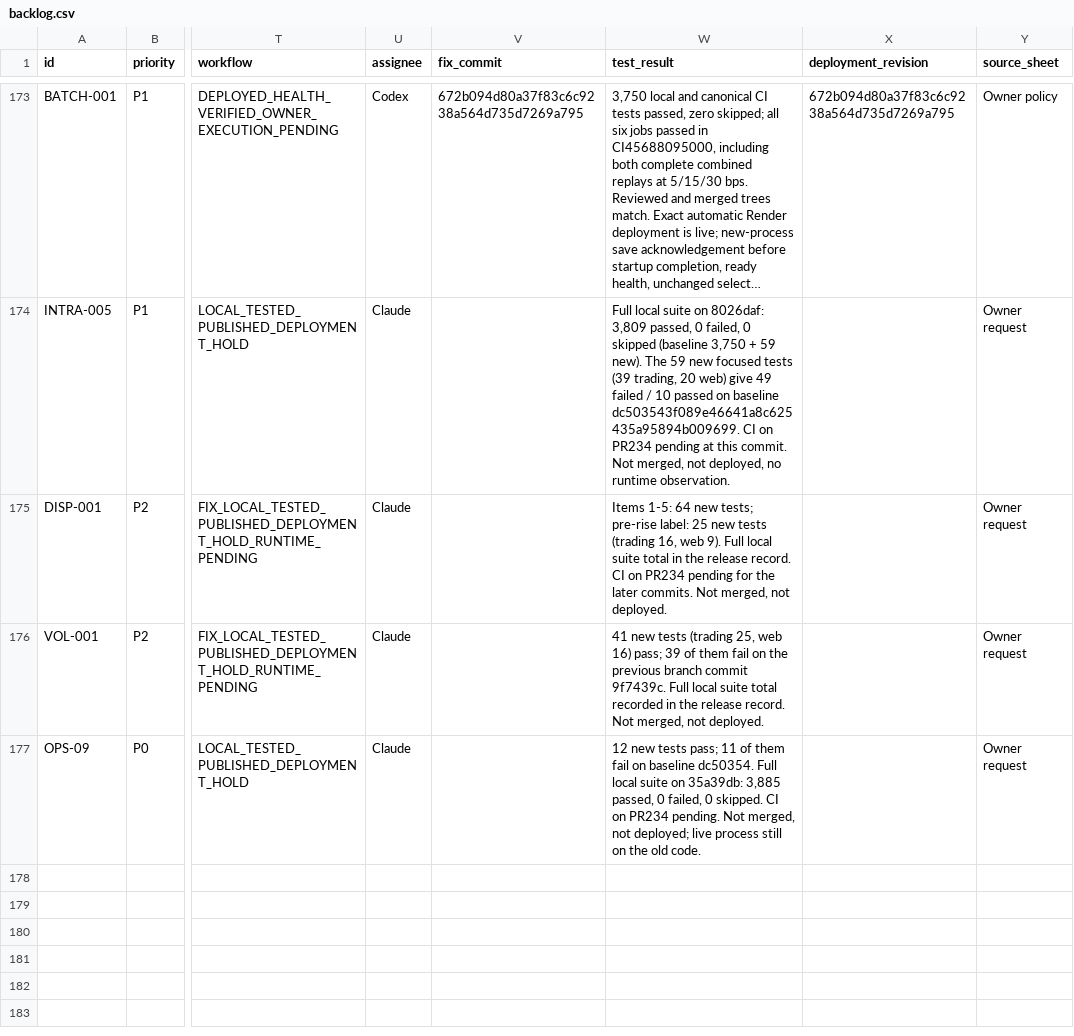
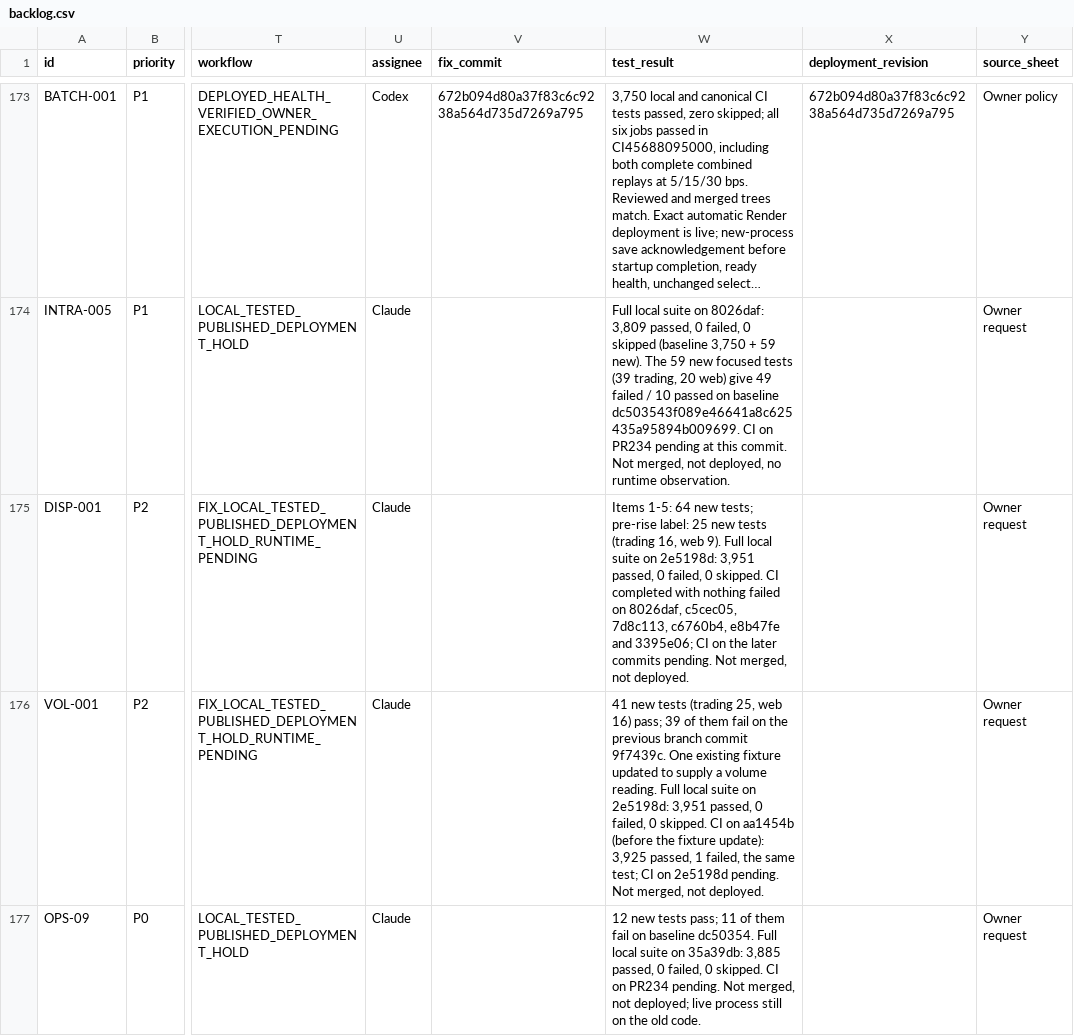
Before and after one commit to damandamanaulakh-tech/MARS, a CSV file: docs/repairs/backlog.csv, drawn as a sheet; only a part is shown, gaps mark what is left out; long unchanged cells end in …; the diff names each change by its address in the sheet, - before the commit and + after, or states it on an @@ line.

```diff
--- a/docs/repairs/backlog.csv
+++ b/docs/repairs/backlog.csv
-W175 (test_result): …local suite total in the release record. CI on PR234 pending for the later commits. Not merged,…
+W175 (test_result): …local suite on 2e5198d: 3,951 passed, 0 failed, 0 skipped. CI completed with nothing failed on 8026daf, c5cec05, 7d8c113, c6760b4, e8b47fe and 3395e06; CI on the later commits pending. Not merged,…
-W176 (test_result): …commit 9f7439c. Full local suite total recorded in the release record. Not merged,…
+W176 (test_result): …commit 9f7439c. One existing fixture updated to supply a volume reading. Full local suite on 2e5198d: 3,951 passed, 0 failed, 0 skipped. CI on aa1454b (before the fixture update): 3,925 passed, 1 failed, the same test; CI on 2e5198d pending. Not merged,…
```
Also changed, not shown: 4 other files.
